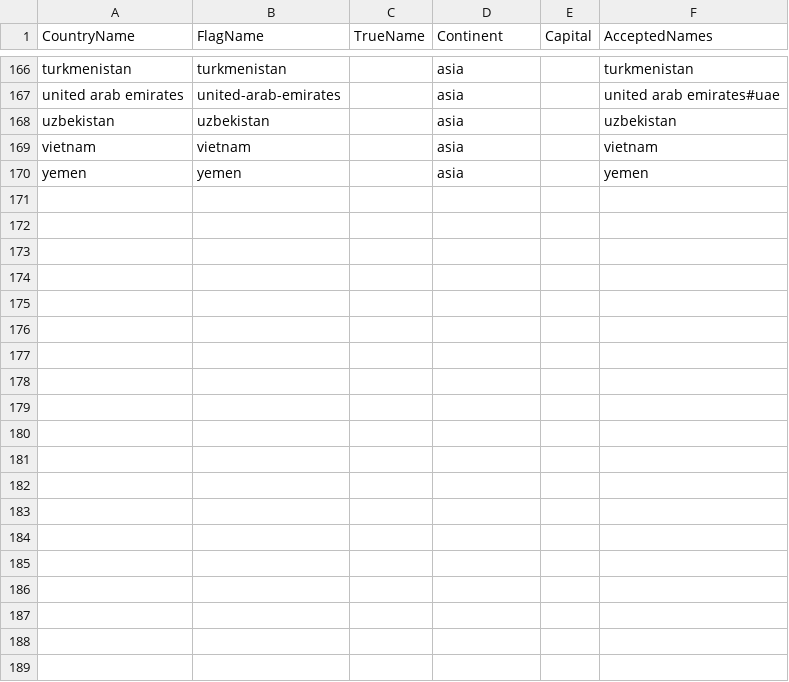
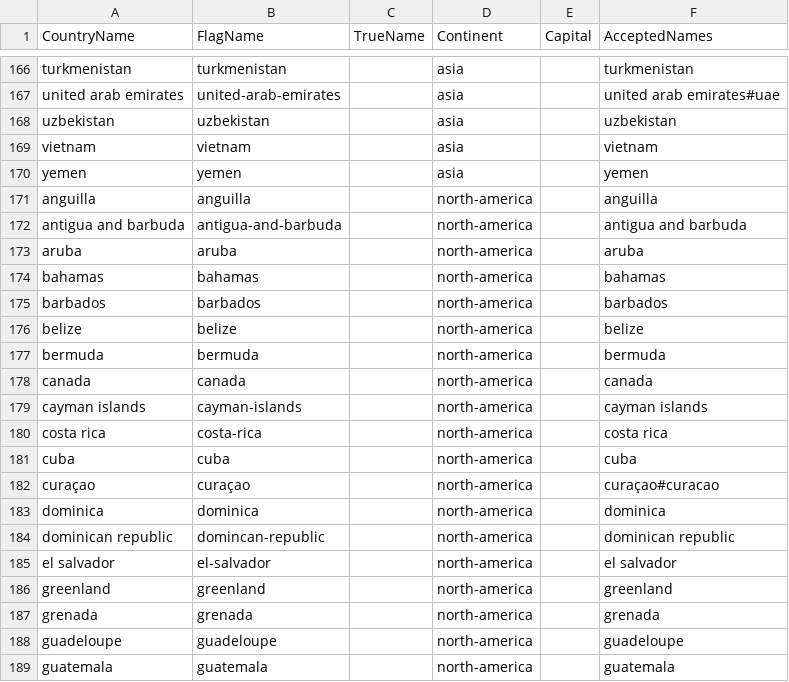
Before and after one commit to shuaibadams2000/country-guessing-game, a CSV file: src/static/data/countries.csv, drawn as a sheet; only a part is shown, gaps mark what is left out; the diff covers the shown part only; the diff names each change by its address in the sheet, - before the commit and + after, or states it on an @@ line.

Commit message:
Add North American countries and flags

```diff
--- a/src/static/data/countries.csv
+++ b/src/static/data/countries.csv
+row 171: anguilla | anguilla |  | north-america |  | anguilla
+row 172: antigua and barbuda | antigua-and-barbuda |  | north-america |  | antigua and barbuda
+row 173: aruba | aruba |  | north-america |  | aruba
+row 174: bahamas | bahamas |  | north-america |  | bahamas
+row 175: barbados | barbados |  | north-america |  | barbados
+row 176: belize | belize |  | north-america |  | belize
+row 177: bermuda | bermuda |  | north-america |  | bermuda
+row 178: canada | canada |  | north-america |  | canada
+row 179: cayman islands | cayman-islands |  | north-america |  | cayman islands
+row 180: costa rica | costa-rica |  | north-america |  | costa rica
+row 181: cuba | cuba |  | north-america |  | cuba
+row 182: curaçao | curaçao |  | north-america |  | curaçao#curacao
+row 183: dominica | dominica |  | north-america |  | dominica
+row 184: dominican republic | domincan-republic |  | north-america |  | dominican republic
+row 185: el salvador | el-salvador |  | north-america |  | el salvador
+row 186: greenland | greenland |  | north-america |  | greenland
+row 187: grenada | grenada |  | north-america |  | grenada
+row 188: guadeloupe | guadeloupe |  | north-america |  | guadeloupe
+row 189: guatemala | guatemala |  | north-america |  | guatemala
```
Also changed, not shown: 20 added rows and 1 edited cell elsewhere in this file, 46 other files.
